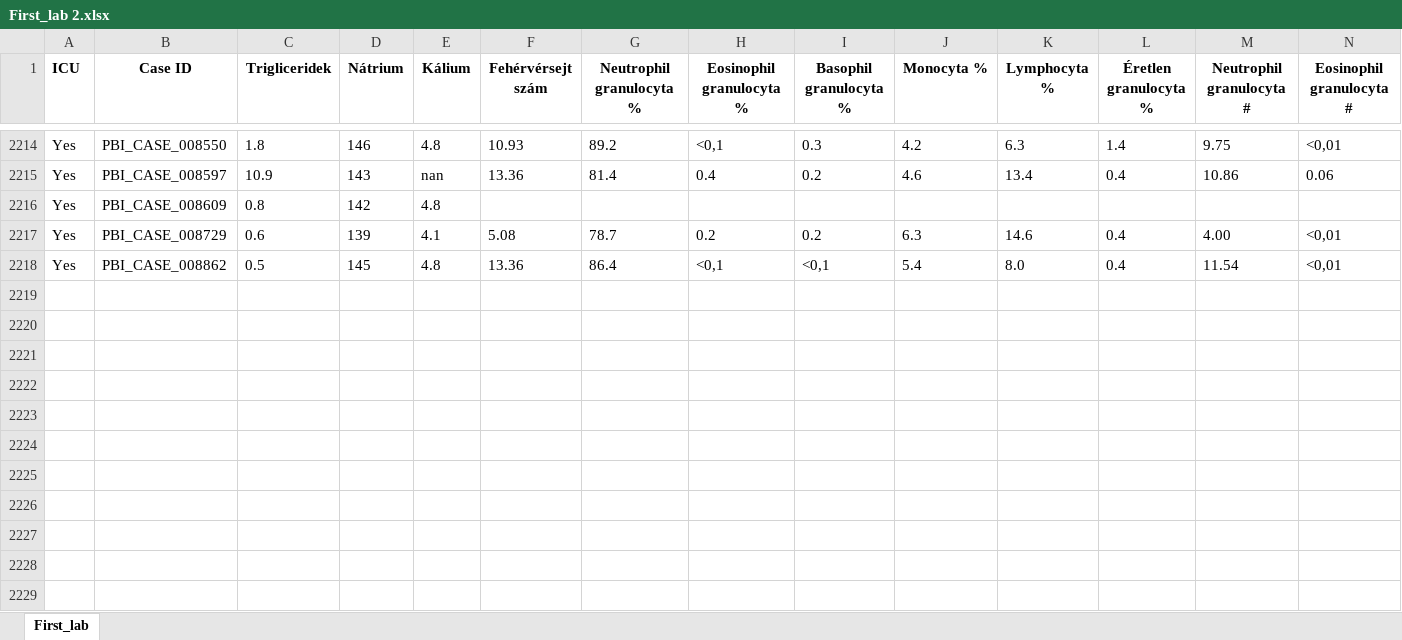
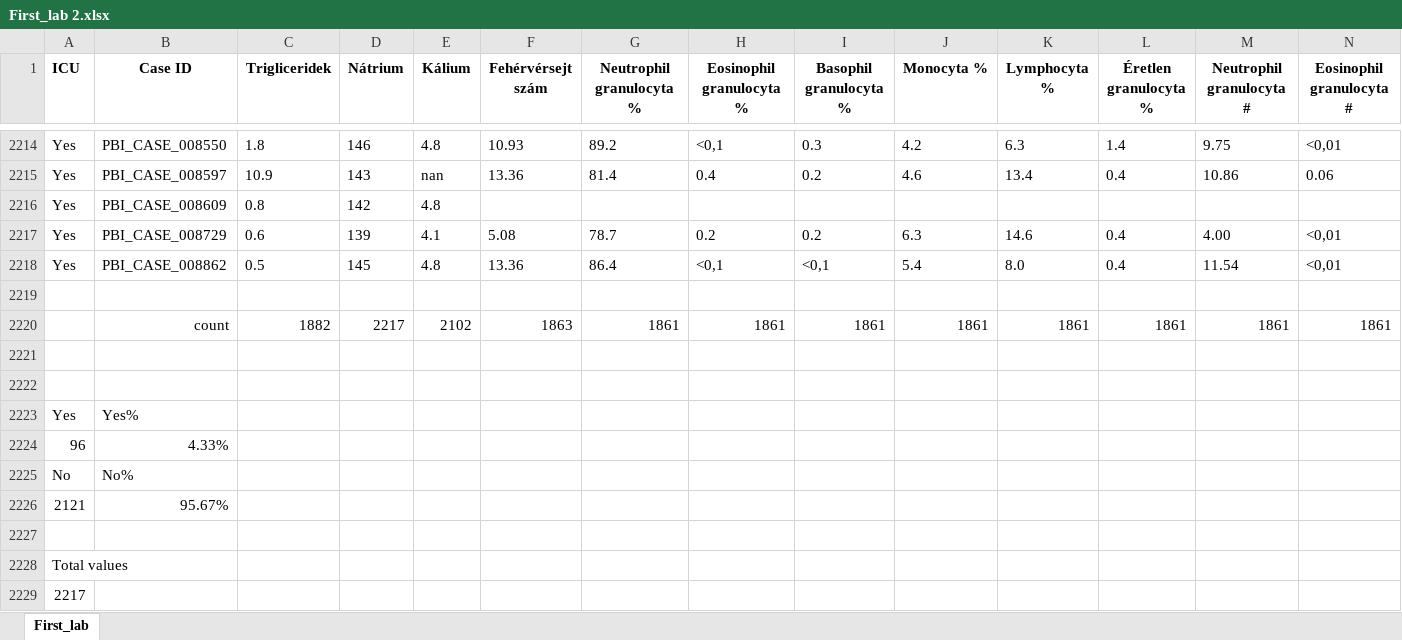
Before and after one commit to CsutiTheOne/Medical_Data_Processing, an Excel workbook: Data/RAW/First_lab 2.xlsx, sheet First_lab, drawn as a sheet; only a part is shown, gaps mark what is left out; values as stored, in another font and other column widths than the file's, no borders; rows hold the shown columns only; the diff names each change by its address in the sheet, - before the commit and + after, or states it on an @@ line.

Commit message:
Data analysis

```diff
--- a/Data/RAW/First_lab 2.xlsx (sheet First_lab)
+++ b/Data/RAW/First_lab 2.xlsx (sheet First_lab)
+row 2219: (empty)
+row 2220:  | count | 1882 | 2217 | 2102 | 1863 | 1861 | 1861 | 1861 | 1861 | 1861 | 1861 | 1861 | 1861
+row 2221: (empty)
+row 2222: (empty)
+row 2223: Yes | Yes%
+row 2224: 96 | 4.33%
+row 2225: No | No%
+row 2226: 2121 | 95.67%
+row 2227: (empty)
+row 2228: Total values
+row 2229: 2217
```
Also changed, not shown: 1 other file.
